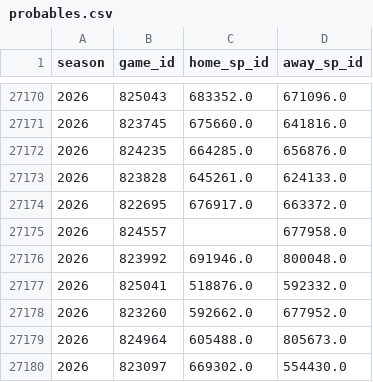
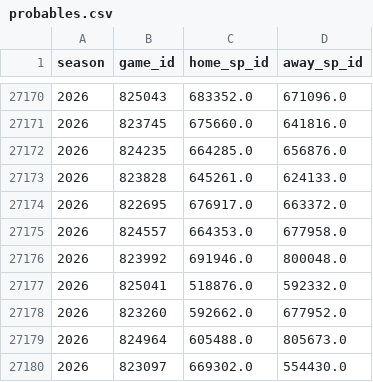
Before and after one commit to JarvisLee511/mlb-playoff-predictor-2026, a CSV file: data/probables.csv, drawn as a sheet; only a part is shown, gaps mark what is left out; the diff covers the shown part only.

```diff
--- a/data/probables.csv
+++ b/data/probables.csv
@@ -27174,3 +27174,3 @@ season,game_id,home_sp_id,away_sp_id
 2026,822695,676917.0,663372.0
-2026,824557,,677958.0
+2026,824557,664353.0,677958.0
 2026,823992,691946.0,800048.0
```
Also changed, not shown: 8 edited cells elsewhere in this file, data/predictions_log.csv, outputs/calibration.csv, 11 other files.
